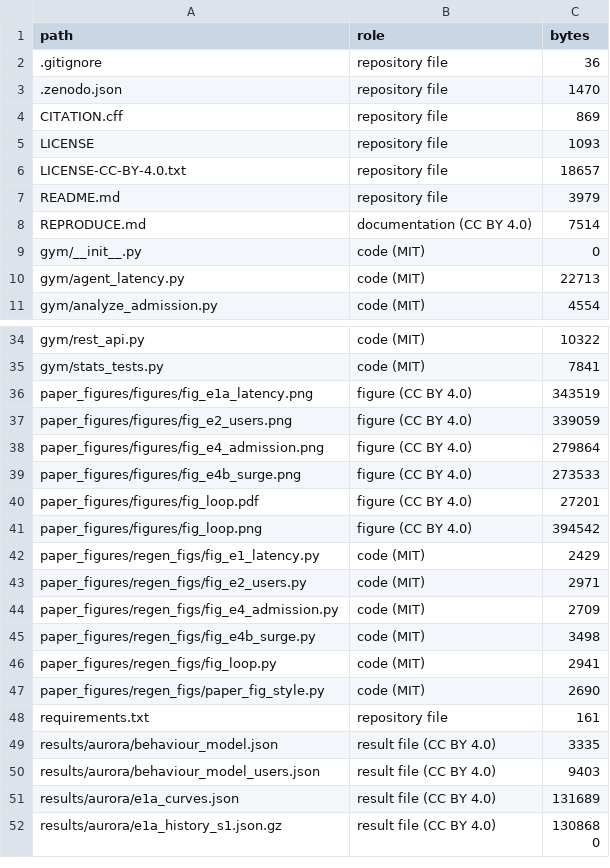
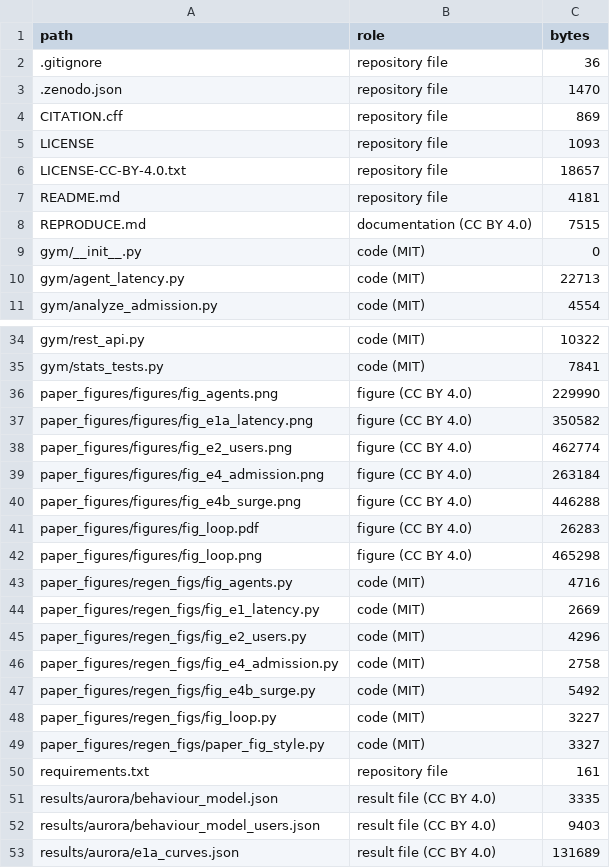
Before and after one commit to Sparks-Ackolf-HOLAR-Autonomous-Labs/HatSDL_Forecast, a TSV file: CONTENTS.tsv, drawn as a sheet; only a part is shown, gaps mark what is left out; the shorter side is filled out with more unchanged rows.

Commit message:
Figures revised after review of every figure: spread drawn where results vary, plain labels, result-first captions, methodology figures

```diff
--- a/CONTENTS.tsv
+++ b/CONTENTS.tsv
@@ -6,4 +6,4 @@ LICENSE	repository file	1093
 LICENSE-CC-BY-4.0.txt	repository file	18657
-README.md	repository file	3979
-REPRODUCE.md	documentation (CC BY 4.0)	7514
+README.md	repository file	4181
+REPRODUCE.md	documentation (CC BY 4.0)	7515
 gym/__init__.py	code (MIT)	0
@@ -35,14 +35,16 @@ gym/rest_api.py	code (MIT)	10322
 gym/stats_tests.py	code (MIT)	7841
-paper_figures/figures/fig_e1a_latency.png	figure (CC BY 4.0)	343519
-paper_figures/figures/fig_e2_users.png	figure (CC BY 4.0)	339059
-paper_figures/figures/fig_e4_admission.png	figure (CC BY 4.0)	279864
-paper_figures/figures/fig_e4b_surge.png	figure (CC BY 4.0)	273533
-paper_figures/figures/fig_loop.pdf	figure (CC BY 4.0)	27201
-paper_figures/figures/fig_loop.png	figure (CC BY 4.0)	394542
-paper_figures/regen_figs/fig_e1_latency.py	code (MIT)	2429
-paper_figures/regen_figs/fig_e2_users.py	code (MIT)	2971
-paper_figures/regen_figs/fig_e4_admission.py	code (MIT)	2709
-paper_figures/regen_figs/fig_e4b_surge.py	code (MIT)	3498
-paper_figures/regen_figs/fig_loop.py	code (MIT)	2941
-paper_figures/regen_figs/paper_fig_style.py	code (MIT)	2690
+paper_figures/figures/fig_agents.png	figure (CC BY 4.0)	229990
+paper_figures/figures/fig_e1a_latency.png	figure (CC BY 4.0)	350582
+paper_figures/figures/fig_e2_users.png	figure (CC BY 4.0)	462774
+paper_figures/figures/fig_e4_admission.png	figure (CC BY 4.0)	263184
+paper_figures/figures/fig_e4b_surge.png	figure (CC BY 4.0)	446288
+paper_figures/figures/fig_loop.pdf	figure (CC BY 4.0)	26283
+paper_figures/figures/fig_loop.png	figure (CC BY 4.0)	465298
+paper_figures/regen_figs/fig_agents.py	code (MIT)	4716
+paper_figures/regen_figs/fig_e1_latency.py	code (MIT)	2669
+paper_figures/regen_figs/fig_e2_users.py	code (MIT)	4296
+paper_figures/regen_figs/fig_e4_admission.py	code (MIT)	2758
+paper_figures/regen_figs/fig_e4b_surge.py	code (MIT)	5492
+paper_figures/regen_figs/fig_loop.py	code (MIT)	3227
+paper_figures/regen_figs/paper_fig_style.py	code (MIT)	3327
 requirements.txt	repository file	161
```
Also changed, not shown: 17 other files.
